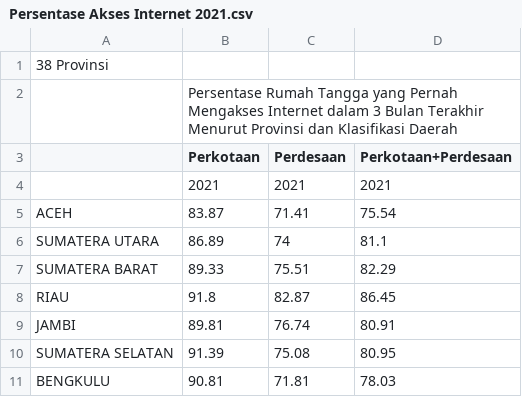
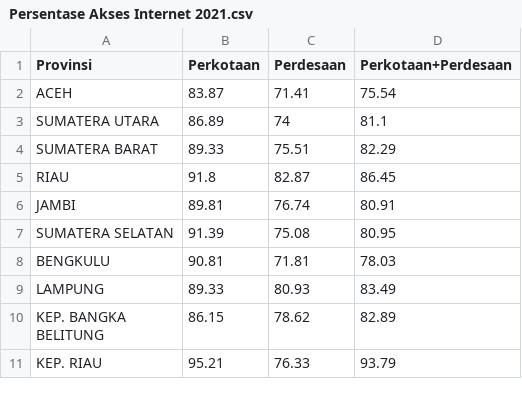
Before and after one commit to adamjoaquin20/Dashboard-Analytics, a CSV file: dat-slay/public/Persentase Akses Internet 2021.csv, drawn as a sheet; only a part is shown; the shorter side is filled out with more unchanged rows.

```diff
--- a/dat-slay/public/Persentase Akses Internet 2021.csv
+++ b/dat-slay/public/Persentase Akses Internet 2021.csv
@@ -1,5 +1,2 @@
-38 Provinsi,,,
-,Persentase Rumah Tangga yang Pernah Mengakses Internet dalam 3 Bulan Terakhir Menurut Provinsi dan Klasifikasi Daerah,,
-,Perkotaan,Perdesaan,Perkotaan+Perdesaan
-,2021,2021,2021
+Provinsi,Perkotaan,Perdesaan,Perkotaan+Perdesaan
 ACEH,83.87,71.41,75.54
```
Also changed, not shown: dat-slay/public/Persentase Akses Internet 2020.csv, dat-slay/public/Persentase Akses Internet 2022.csv, 23 other files.
